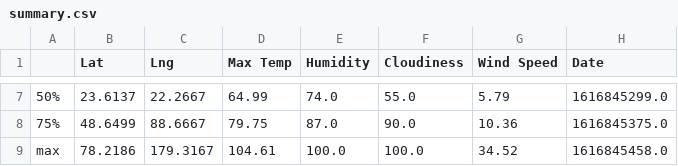
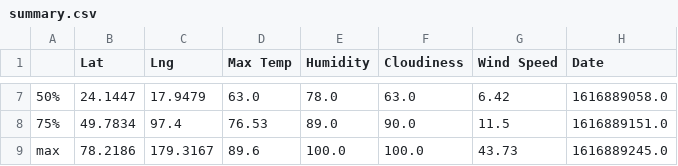
Before and after one commit to MerianeFranco/python-api-challenge, a CSV file: WeatherPy/summary.csv, drawn as a sheet; only a part is shown, gaps mark what is left out; the diff covers the shown part only; the diff names each change by its address in the sheet, - before the commit and + after, or states it on an @@ line.

```diff
--- a/WeatherPy/summary.csv
+++ b/WeatherPy/summary.csv
-B7 (Lat): 23.6137
+B7 (Lat): 24.1447
-C7 (Lng): 22.2667
+C7 (Lng): 17.9479
-D7 (Max Temp): 64.99
+D7 (Max Temp): 63.0
-E7 (Humidity): 74.0
+E7 (Humidity): 78.0
-F7 (Cloudiness): 55.0
+F7 (Cloudiness): 63.0
-G7 (Wind Speed): 5.79
+G7 (Wind Speed): 6.42
-H7 (Date): 1616845299.0
+H7 (Date): 1616889058.0
-B8 (Lat): 48.6499
+B8 (Lat): 49.7834
-C8 (Lng): 88.6667
+C8 (Lng): 97.4
-D8 (Max Temp): 79.75
+D8 (Max Temp): 76.53
-E8 (Humidity): 87.0
+E8 (Humidity): 89.0
-G8 (Wind Speed): 10.36
+G8 (Wind Speed): 11.5
-H8 (Date): 1616845375.0
+H8 (Date): 1616889151.0
-D9 (Max Temp): 104.61
+D9 (Max Temp): 89.6
-G9 (Wind Speed): 34.52
+G9 (Wind Speed): 43.73
-H9 (Date): 1616845458.0
+H9 (Date): 1616889245.0
```
Also changed, not shown: 31 edited cells elsewhere in this file, WeatherPy/weather.csv, 21 other files.
